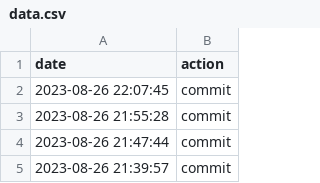
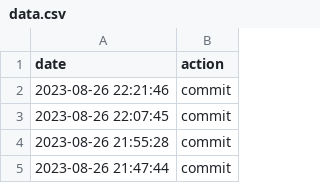
Before and after one commit to aikeji/autocommit, a CSV file: data.csv, drawn as a sheet; only a part is shown; the shorter side is filled out with more unchanged rows; the diff names each change by its address in the sheet, - before the commit and + after, or states it on an @@ line.

Commit message:
action:Sat Aug 26 22:21:46 UTC 2023

```diff
--- a/data.csv
+++ b/data.csv
+row 2: 2023-08-26 22:21:46 | commit
```
Also changed, not shown: 1 other file.
